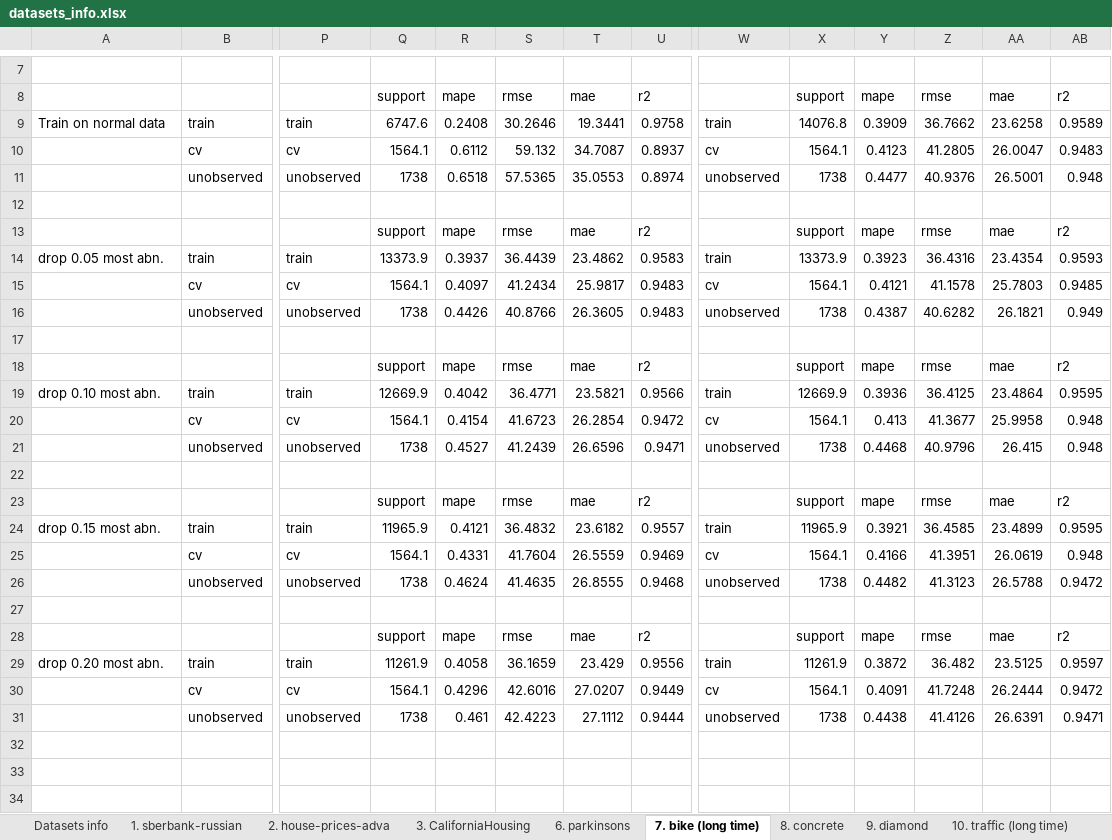
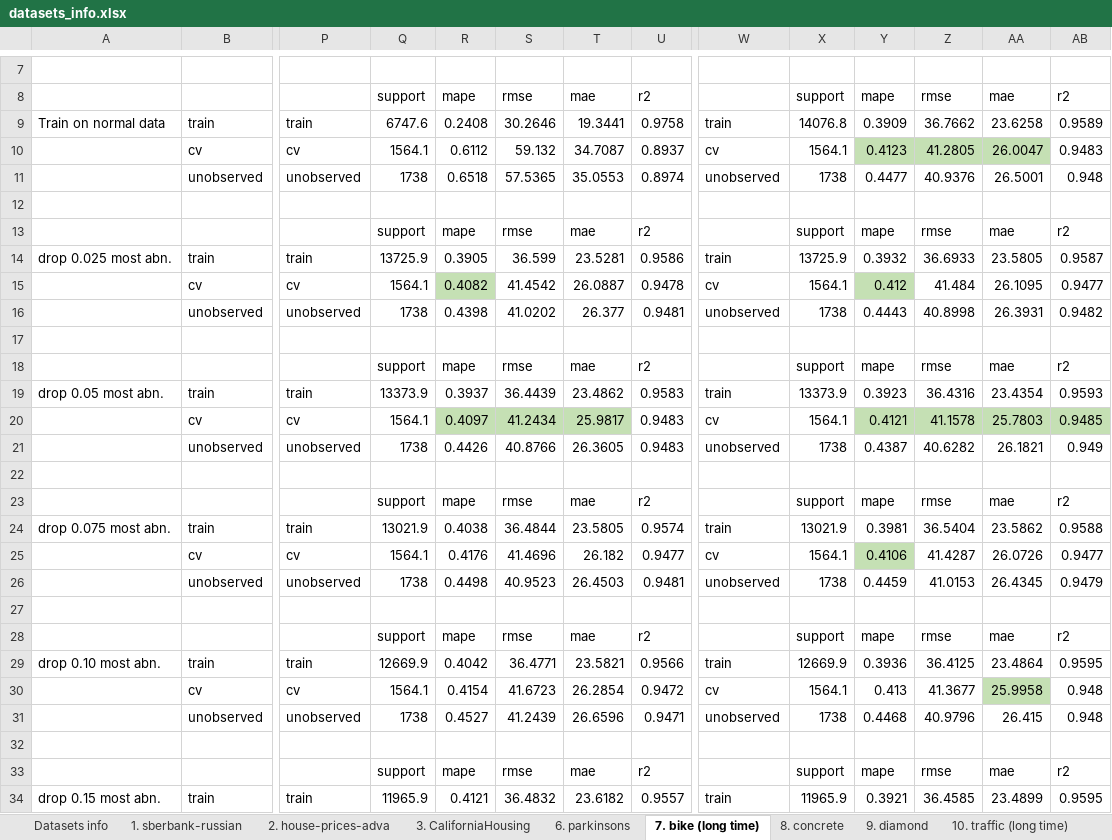
Before and after one commit to george-nigm/Improvements-to-ML-algorithms, an Excel workbook: results_expirements/hard_experiments/0. jan22-summary/datasets_info.xlsx, sheet 7. bike (long time), drawn as a sheet; only a part is shown, gaps mark what is left out; the shorter side is filled out with more unchanged rows; values as stored, in another font and other column widths than the file's, no borders; addresses are those after the commit; rows hold the shown columns only; the diff names each change by its address in the sheet, - before the commit and + after, or states it on an @@ line.

```diff
--- a/results_expirements/hard_experiments/0. jan22-summary/datasets_info.xlsx (sheet 7. bike (long time))
+++ b/results_expirements/hard_experiments/0. jan22-summary/datasets_info.xlsx (sheet 7. bike (long time))
-Y10:AA10 fill: none
+Y10:AA10 fill: #C5E0B4
+row 14: drop 0.025 most abn. | train | train | 13725.9 | 0.3905 | 36.599 | 23.5281 | 0.9586 | train | 13725.9 | 0.3932 | 36.6933 | 23.5805 | 0.9587
+row 15:  | cv | cv | 1564.1 | 0.4082 | 41.4542 | 26.0887 | 0.9478 | cv | 1564.1 | 0.412 | 41.484 | 26.1095 | 0.9477
+row 16:  | unobserved | unobserved | 1738 | 0.4398 | 41.0202 | 26.377 | 0.9481 | unobserved | 1738 | 0.4443 | 40.8998 | 26.3931 | 0.9482
+row 17: (empty)
+row 18:  |  |  | support | mape | rmse | mae | r2 |  | support | mape | rmse | mae | r2
-R20:T20 fill: none
+R20:T20 fill: #C5E0B4
-Y20:AB20 fill: none
+Y20:AB20 fill: #C5E0B4
+row 22: (empty)
+row 23:  |  |  | support | mape | rmse | mae | r2 |  | support | mape | rmse | mae | r2
+row 24: drop 0.075 most abn. | train | train | 13021.9 | 0.4038 | 36.4844 | 23.5805 | 0.9574 | train | 13021.9 | 0.3981 | 36.5404 | 23.5862 | 0.9588
+row 25:  | cv | cv | 1564.1 | 0.4176 | 41.4696 | 26.182 | 0.9477 | cv | 1564.1 | 0.4106 | 41.4287 | 26.0726 | 0.9477
+row 26:  | unobserved | unobserved | 1738 | 0.4498 | 40.9523 | 26.4503 | 0.9481 | unobserved | 1738 | 0.4459 | 41.0153 | 26.4345 | 0.9479
-AA30 fill: none
+AA30 fill: #C5E0B4
```
Also changed, not shown: sheet 14 energy heating, sheet 15. boston, sheet 10. traffic (long time), sheet 11. insurance, sheet 12. forest, sheet 9. diamond, 7 more sheets, charts or pictures, 2 other files.
